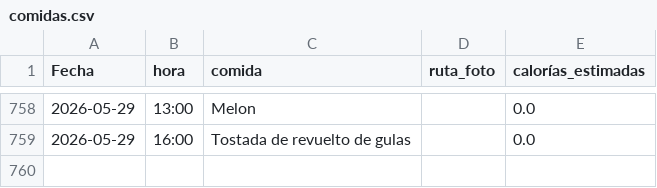
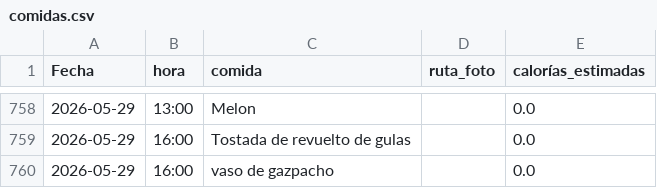
Before and after one commit to teresamattil/registro_salud, a CSV file: comidas.csv, drawn as a sheet; only a part is shown, gaps mark what is left out; the diff names each change by its address in the sheet, - before the commit and + after, or states it on an @@ line.

Commit message:
Añadir comida

```diff
--- a/comidas.csv
+++ b/comidas.csv
+row 760: 2026-05-29 | 16:00 | vaso de gazpacho |  | 0.0
```
